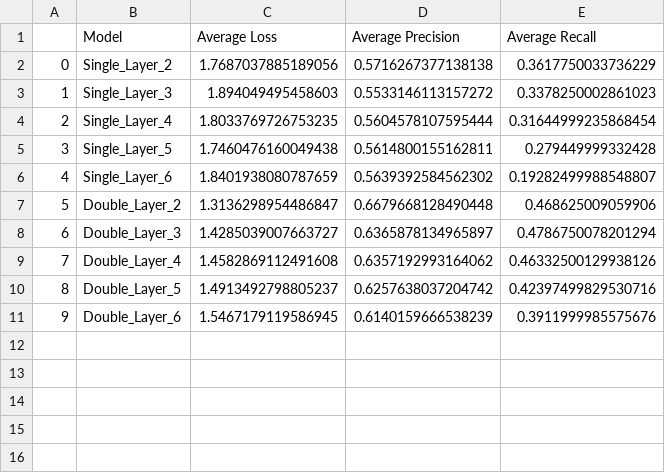
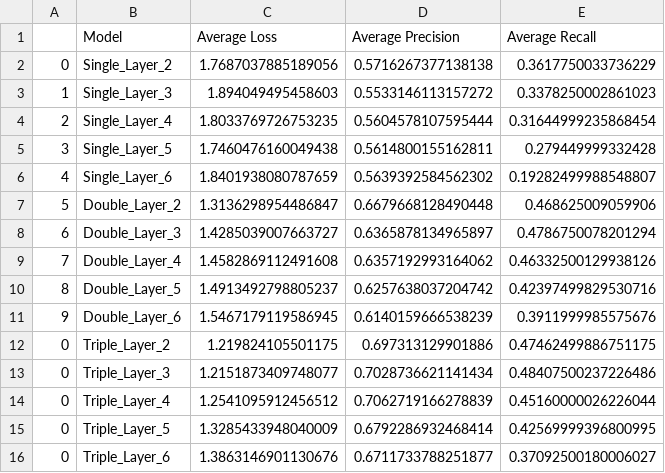
Before and after one commit to landonbuell/Convolutional-Neural-Networks, a CSV file: Error-Compensation-Attacks/Raw_Data/Comp_8.csv, drawn as a sheet; the diff names each change by its address in the sheet, - before the commit and + after, or states it on an @@ line.

Commit message:
30 June 2020 (2)
- Finished simulations for 1,2,3 layer groups, 2,4,6,8 pixel border
- Need to produce visualizations soon

```diff
--- a/Error-Compensation-Attacks/Raw_Data/Comp_8.csv
+++ b/Error-Compensation-Attacks/Raw_Data/Comp_8.csv
+row 12: 0 | Triple_Layer_2 | 1.219824105501175 | 0.697313129901886 | 0.47462499886751175
+row 13: 0 | Triple_Layer_3 | 1.2151873409748077 | 0.7028736621141434 | 0.48407500237226486
+row 14: 0 | Triple_Layer_4 | 1.2541095912456512 | 0.7062719166278839 | 0.45160000026226044
+row 15: 0 | Triple_Layer_5 | 1.3285433948040009 | 0.6792286932468414 | 0.42569999396800995
+row 16: 0 | Triple_Layer_6 | 1.3863146901130676 | 0.6711733788251877 | 0.37092500180006027
```
Also changed, not shown: Error-Compensation-Attacks/Raw_Data/Comp_2.csv, Error-Compensation-Attacks/Raw_Data/Comp_4.csv, 2 other files.
